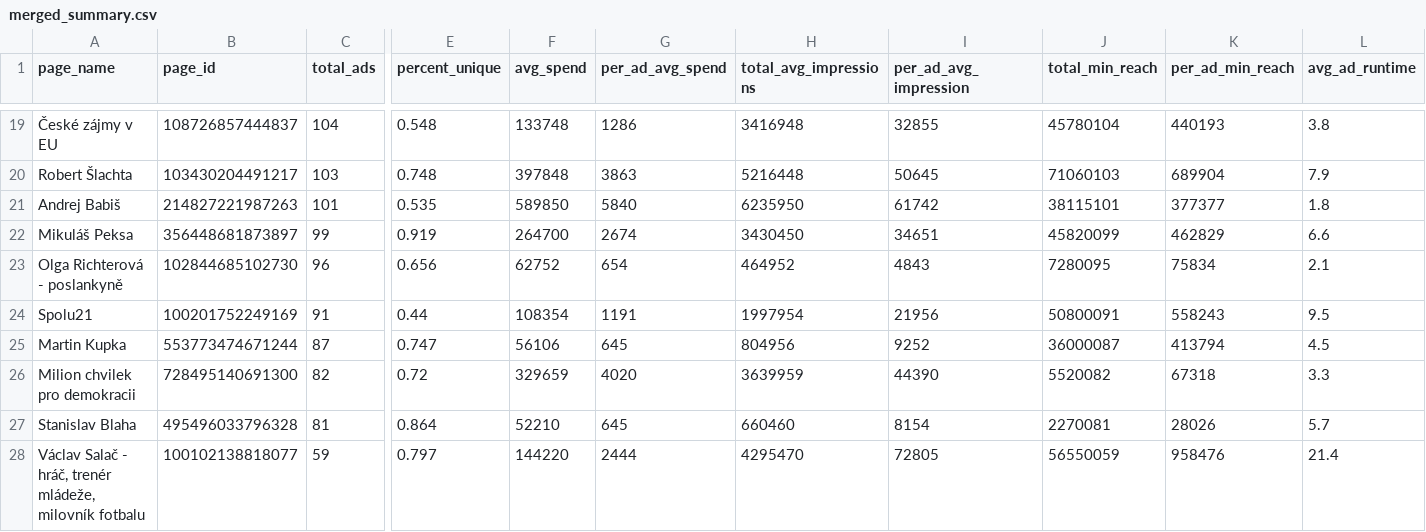
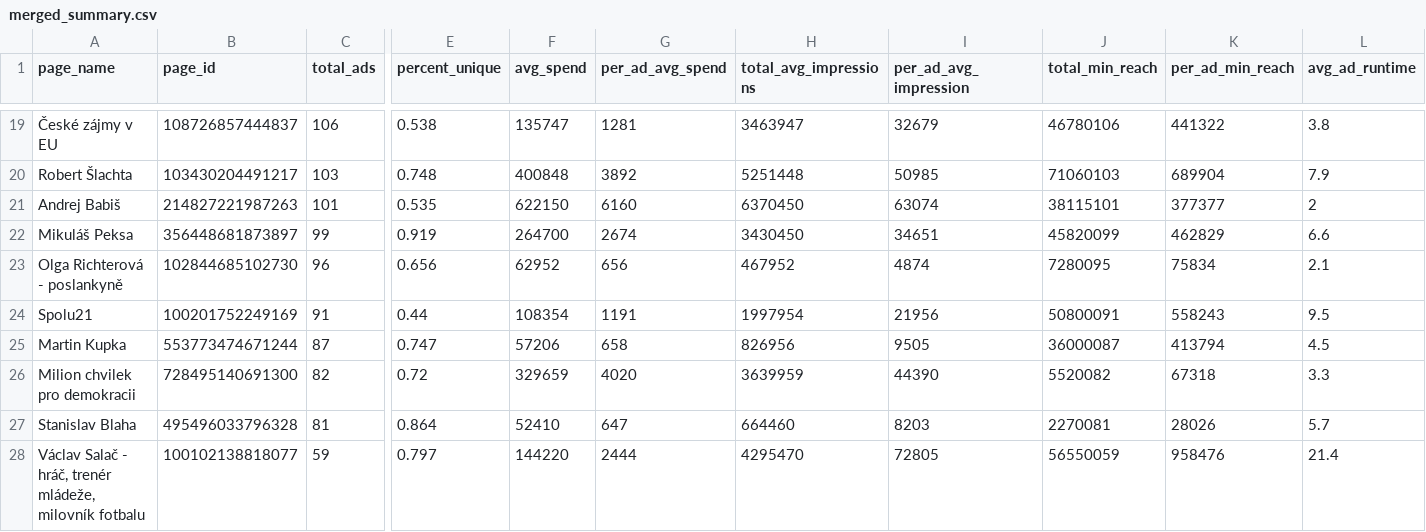
Before and after one commit to opop999/election_monitoring_fb_ads, a CSV file: data/temp/summary_tables/merged_summary.csv, drawn as a sheet; only a part is shown, gaps mark what is left out; the diff covers the shown part only; the diff names each change by its address in the sheet, - before the commit and + after, or states it on an @@ line.

```diff
--- a/data/temp/summary_tables/merged_summary.csv
+++ b/data/temp/summary_tables/merged_summary.csv
-C19 (total_ads): 104
+C19 (total_ads): 106
-E19 (percent_unique): 0.548
+E19 (percent_unique): 0.538
-F19 (avg_spend): 133748
+F19 (avg_spend): 135747
-G19 (per_ad_avg_spend): 1286
+G19 (per_ad_avg_spend): 1281
-H19 (total_avg_impressions): 3416948
+H19 (total_avg_impressions): 3463947
-I19 (per_ad_avg_impression): 32855
+I19 (per_ad_avg_impression): 32679
-J19 (total_min_reach): 45780104
+J19 (total_min_reach): 46780106
-K19 (per_ad_min_reach): 440193
+K19 (per_ad_min_reach): 441322
-F20 (avg_spend): 397848
+F20 (avg_spend): 400848
-G20 (per_ad_avg_spend): 3863
+G20 (per_ad_avg_spend): 3892
-H20 (total_avg_impressions): 5216448
+H20 (total_avg_impressions): 5251448
-I20 (per_ad_avg_impression): 50645
+I20 (per_ad_avg_impression): 50985
-F21 (avg_spend): 589850
+F21 (avg_spend): 622150
-G21 (per_ad_avg_spend): 5840
+G21 (per_ad_avg_spend): 6160
-H21 (total_avg_impressions): 6235950
+H21 (total_avg_impressions): 6370450
-I21 (per_ad_avg_impression): 61742
+I21 (per_ad_avg_impression): 63074
-L21 (avg_ad_runtime): 1.8
+L21 (avg_ad_runtime): 2
-F23 (avg_spend): 62752
+F23 (avg_spend): 62952
-G23 (per_ad_avg_spend): 654
+G23 (per_ad_avg_spend): 656
-H23 (total_avg_impressions): 464952
+H23 (total_avg_impressions): 467952
-I23 (per_ad_avg_impression): 4843
+I23 (per_ad_avg_impression): 4874
-F25 (avg_spend): 56106
+F25 (avg_spend): 57206
-G25 (per_ad_avg_spend): 645
+G25 (per_ad_avg_spend): 658
-H25 (total_avg_impressions): 804956
+H25 (total_avg_impressions): 826956
-I25 (per_ad_avg_impression): 9252
+I25 (per_ad_avg_impression): 9505
-F27 (avg_spend): 52210
+F27 (avg_spend): 52410
-G27 (per_ad_avg_spend): 645
+G27 (per_ad_avg_spend): 647
-H27 (total_avg_impressions): 660460
+H27 (total_avg_impressions): 664460
-I27 (per_ad_avg_impression): 8154
+I27 (per_ad_avg_impression): 8203
```
Also changed, not shown: 1 added row, 1 removed row and 128 edited cells elsewhere in this file, data/temp/summary_tables/ad_summary.csv, data/temp/summary_tables/time_summary.csv, 13 other files.
